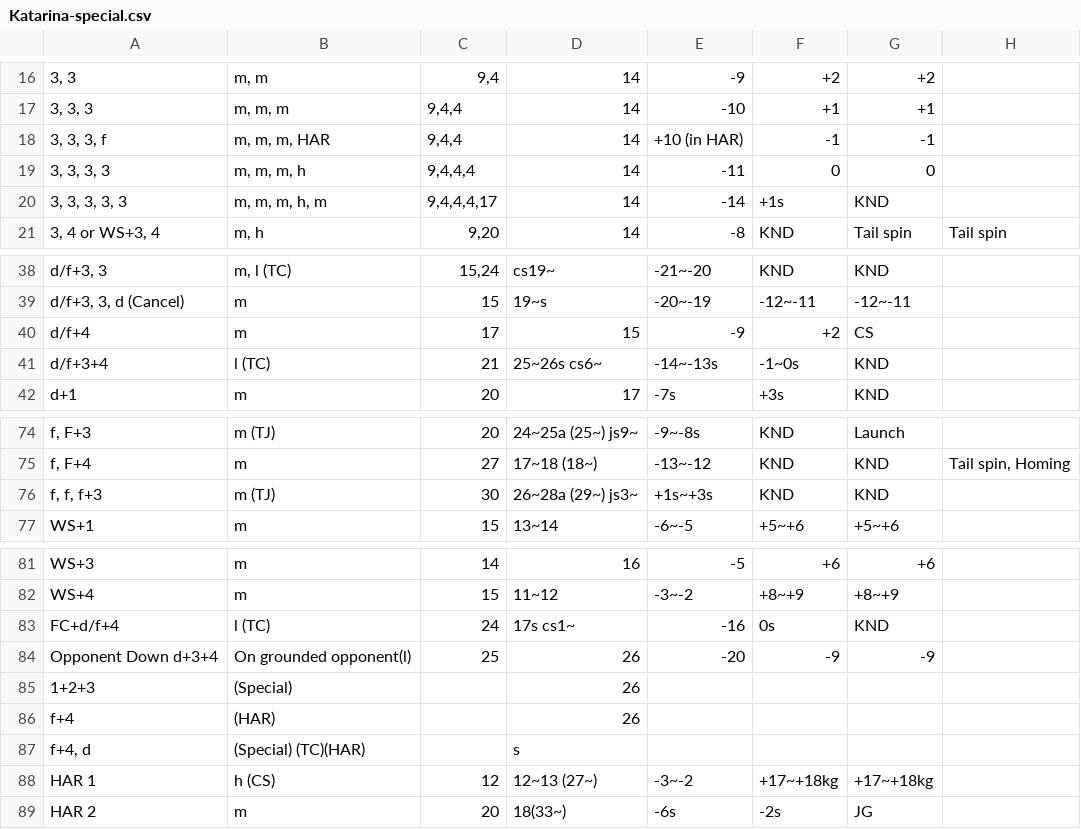
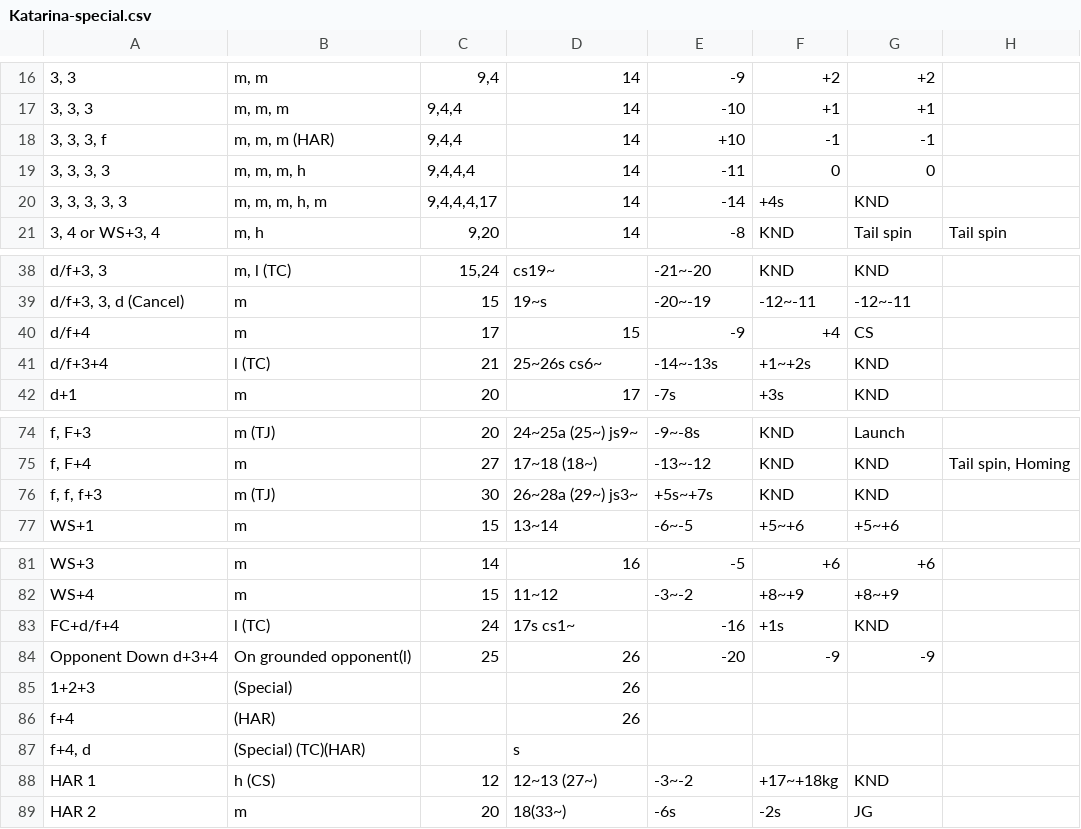
Before and after one commit to pbruvoll/rbnTekkenFrameData, a CSV file: frameData/TFR3/csv/Katarina/Katarina-special.csv, drawn as a sheet; only a part is shown, gaps mark what is left out; the diff names each change by its address in the sheet, - before the commit and + after, or states it on an @@ line.

```diff
--- a/frameData/TFR3/csv/Katarina/Katarina-special.csv
+++ b/frameData/TFR3/csv/Katarina/Katarina-special.csv
-B18: m, m, m, HAR
+B18: m, m, m (HAR)
-E18: +10 (in HAR)
+E18: +10
-F20: +1s
+F20: +4s
-F40: +2
+F40: +4
-F41: -1~0s
+F41: +1~+2s
-E76: +1s~+3s
+E76: +5s~+7s
-F83: 0s
+F83: +1s
-G88: +17~+18kg
+G88: KND
```
Also changed, not shown: frameData/TFR3/csv/Gigas/Gigas-basic.csv, frameData/TFR3/csv/Gigas/Gigas-special.csv, 6 other files.
